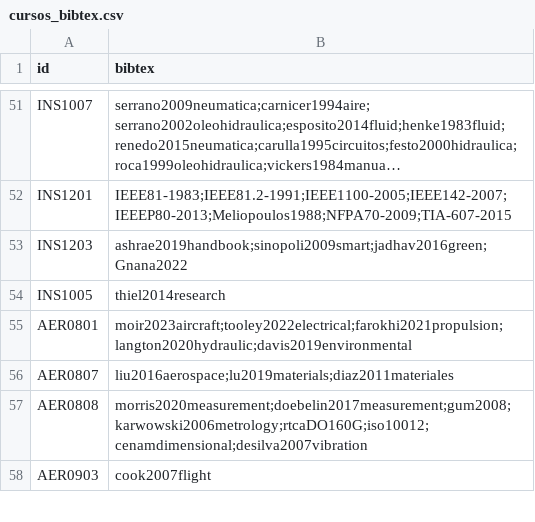
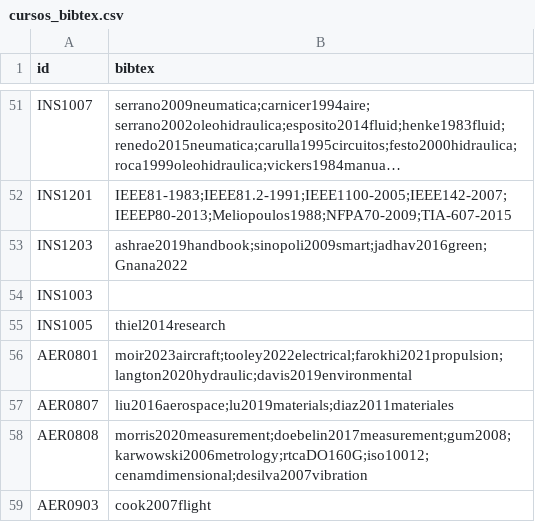
Before and after one commit to EIEM-TEC/CLIE, a CSV file: cursos/cursos_bibtex.csv, drawn as a sheet; only a part is shown, gaps mark what is left out; long unchanged cells end in …; the diff names each change by its address in the sheet, - before the commit and + after, or states it on an @@ line.

```diff
--- a/cursos/cursos_bibtex.csv
+++ b/cursos/cursos_bibtex.csv
+row 54: INS1003
```
Also changed, not shown: cursos/cursos_conten.csv, cursos/cursos_obj.csv, 5 other files.
